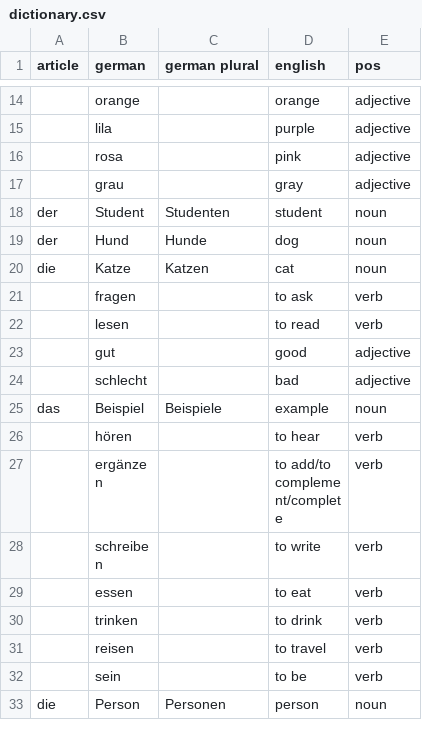
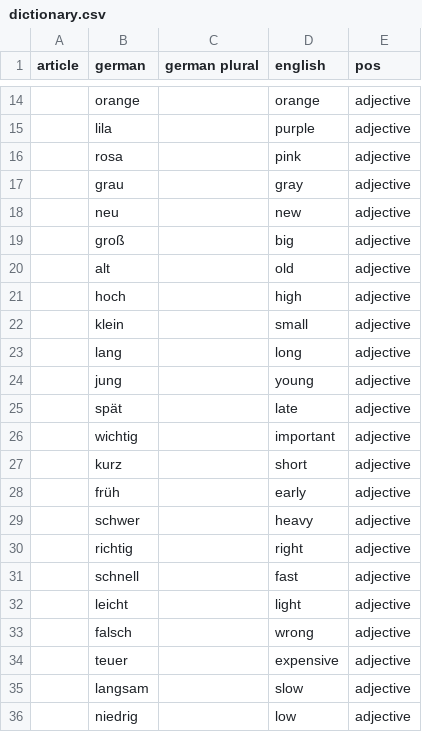
Before and after one commit to olearymike/German-Translator-Game, a CSV file: dictionary.csv, drawn as a sheet; only a part is shown, gaps mark what is left out; the shorter side is filled out with more unchanged rows; the diff covers the shown part only; the diff names each change by its address in the sheet, - before the commit and + after, or states it on an @@ line.

```diff
--- a/dictionary.csv
+++ b/dictionary.csv
+row 18:  | neu |  | new | adjective
+row 19:  | groß |  | big | adjective
+row 20:  | alt |  | old | adjective
+row 21:  | hoch |  | high | adjective
+row 22:  | klein |  | small | adjective
+row 23:  | lang |  | long | adjective
+row 24:  | jung |  | young | adjective
+row 25:  | spät |  | late | adjective
+row 26:  | wichtig |  | important | adjective
+row 27:  | kurz |  | short | adjective
+row 28:  | früh |  | early | adjective
+row 29:  | schwer |  | heavy | adjective
+row 30:  | richtig |  | right | adjective
+row 31:  | schnell |  | fast | adjective
+row 32:  | leicht |  | light | adjective
+row 33:  | falsch |  | wrong | adjective
+row 34:  | teuer |  | expensive | adjective
+row 35:  | langsam |  | slow | adjective
+row 36:  | niedrig |  | low | adjective
```
Also changed, not shown: 9 added rows elsewhere in this file, 1 other file.
